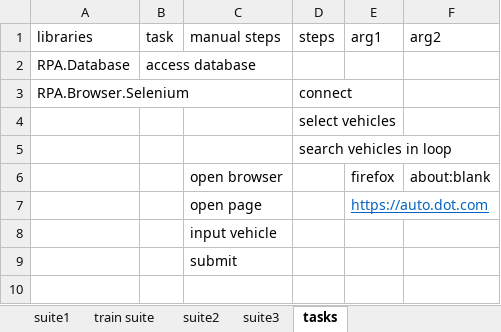
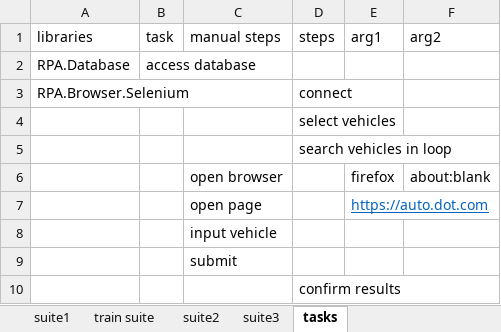
Before and after one commit to mikahanninen/robot-test-creator, an Excel workbook: example/tests.xlsx, sheet tasks, drawn as a sheet; values as stored, in another font and other column widths than the file's, no borders; the diff names each change by its address in the sheet, - before the commit and + after, or states it on an @@ line.

```diff
--- a/example/tests.xlsx (sheet tasks)
+++ b/example/tests.xlsx (sheet tasks)
+row 10:  |  |  | confirm results
```
Also changed, not shown: 3 other files.
